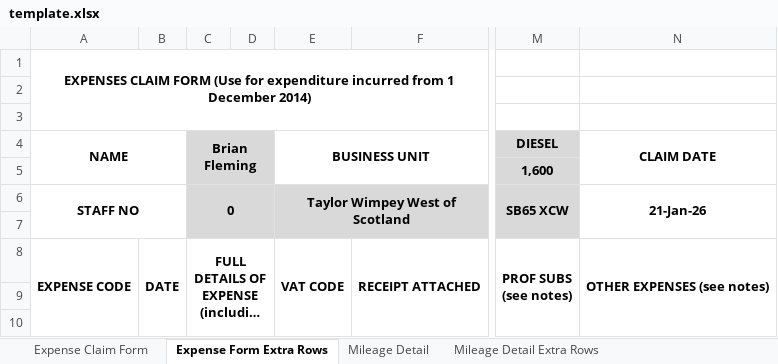
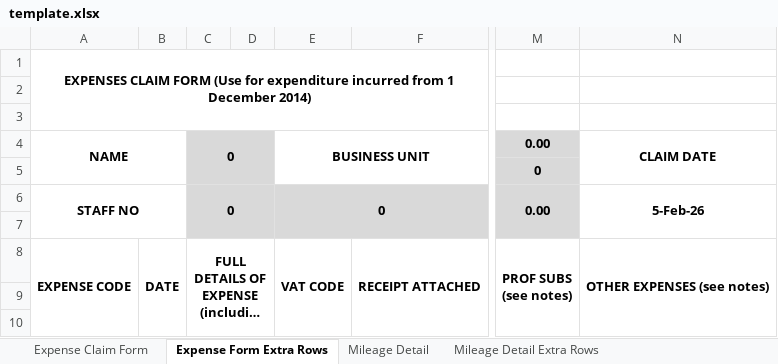
Before and after one commit to fl3my/wimpey-track, an Excel workbook: backend/WimpeyTrack.Api/Templates/template.xlsx, sheet Expense Form Extra Rows, drawn as a sheet; only a part is shown, gaps mark what is left out; long unchanged cells end in …; values as stored, in another font and other column widths than the file's, no borders; conditional formats not drawn; the diff names each change by its address in the sheet, - before the commit and + after, or states it on an @@ line.

Commit message:
Add profile data to expense sheets

```diff
--- a/backend/WimpeyTrack.Api/Templates/template.xlsx (sheet Expense Form Extra Rows)
+++ b/backend/WimpeyTrack.Api/Templates/template.xlsx (sheet Expense Form Extra Rows)
-C4: Brian Fleming
+C4: 0
-M4: DIESEL
+M4: 0.00
-M5 (0.00): 1,600
+M5 (0.00): 0
-E6 (BUSINESS UNIT): Taylor Wimpey West of Scotland
+E6 (BUSINESS UNIT): 0
-M6 (0.00): SB65 XCW
+M6 (0.00): 0.00
-N6 (CLAIM DATE): 21-Jan-26
+N6 (CLAIM DATE): 5-Feb-26
```
Also changed, not shown: sheet Mileage Detail Extra Rows, sheet Mileage Detail, sheet Expense Claim Form, 6 other files.
